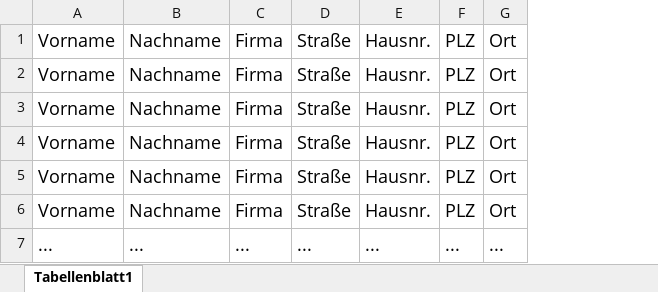
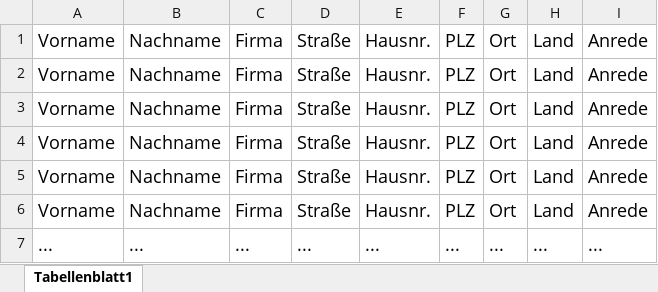
Before and after one commit to c1969/mailing, an Excel workbook: appdata/static/template/Excel-Vorlage_Empfaengeradressen.xlsx, sheet Tabellenblatt1, drawn as a sheet; values as stored, in another font and other column widths than the file's, no borders; charts and pictures not drawn; the diff names each change by its address in the sheet, - before the commit and + after, or states it on an @@ line.

```diff
--- a/appdata/static/template/Excel-Vorlage_Empfaengeradressen.xlsx (sheet Tabellenblatt1)
+++ b/appdata/static/template/Excel-Vorlage_Empfaengeradressen.xlsx (sheet Tabellenblatt1)
+column H, rows 1-7: Land | Land | Land | Land | Land | Land | ...
+column I, rows 1-7: Anrede | Anrede | Anrede | Anrede | Anrede | Anrede | ...
```
Also changed, not shown: charts or pictures, 3 other files.
